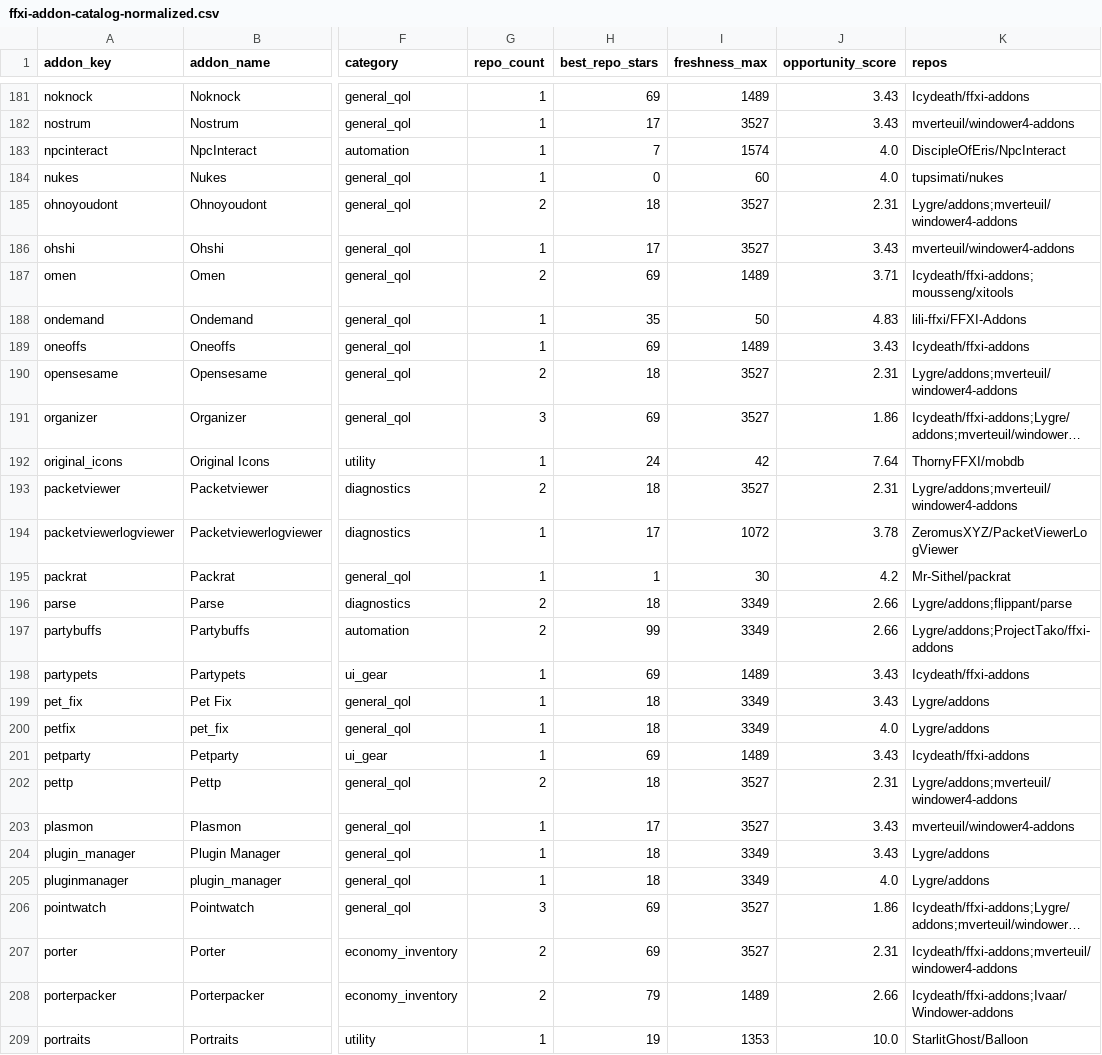
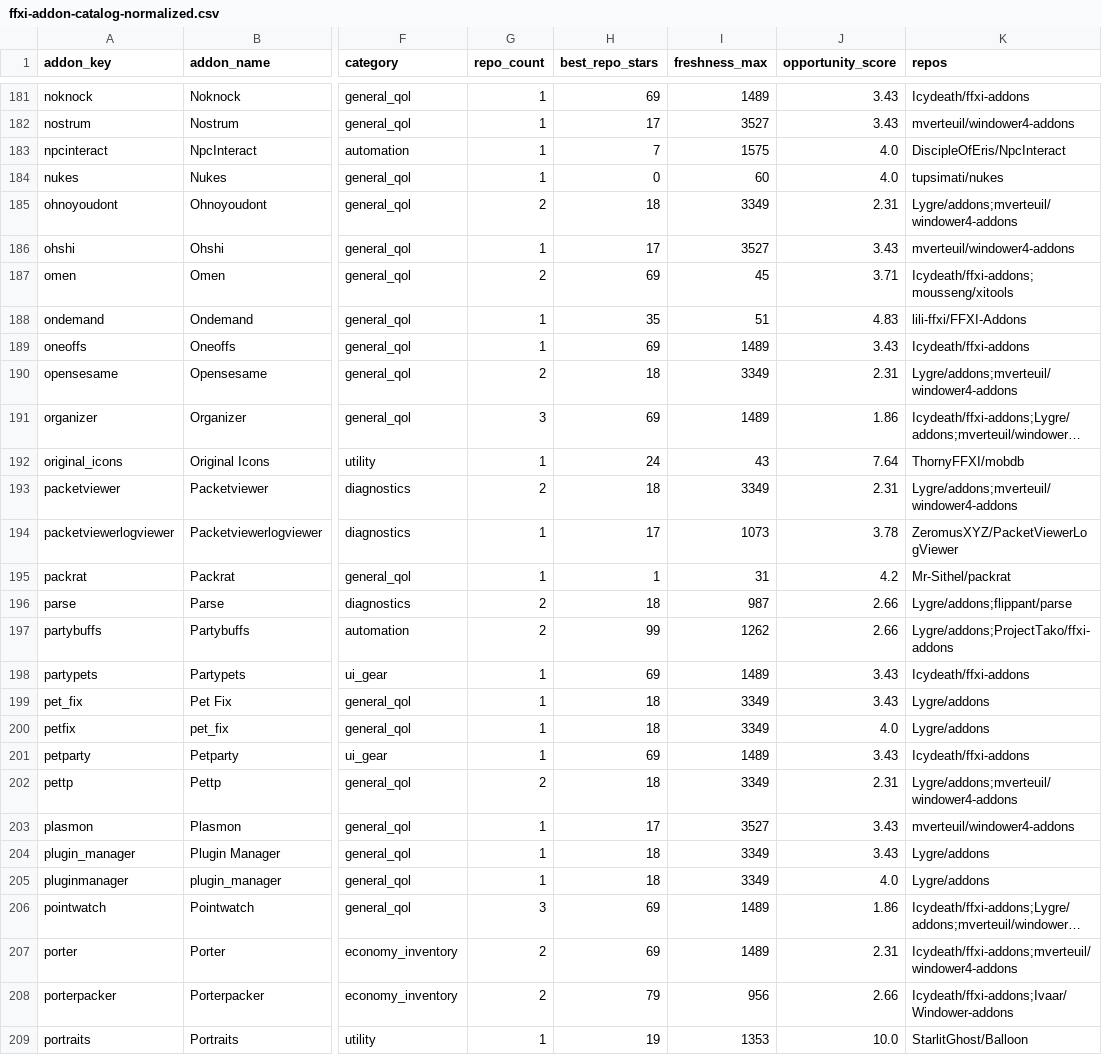
Before and after one commit to MrBoostie/ffxi-addon-landscape, a CSV file: ffxi-addon-catalog-normalized.csv, drawn as a sheet; only a part is shown, gaps mark what is left out; long unchanged cells end in …; the diff covers the shown part only; the diff names each change by its address in the sheet, - before the commit and + after, or states it on an @@ line.

Commit message:
chore(sync): 2026-04-25 12:00 UTC catalog refresh

```diff
--- a/ffxi-addon-catalog-normalized.csv
+++ b/ffxi-addon-catalog-normalized.csv
-I183 (freshness_max): 1574
+I183 (freshness_max): 1575
-I185 (freshness_max): 3527
+I185 (freshness_max): 3349
-I187 (freshness_max): 1489
+I187 (freshness_max): 45
-I188 (freshness_max): 50
+I188 (freshness_max): 51
-I190 (freshness_max): 3527
+I190 (freshness_max): 3349
-I191 (freshness_max): 3527
+I191 (freshness_max): 1489
-I192 (freshness_max): 42
+I192 (freshness_max): 43
-I193 (freshness_max): 3527
+I193 (freshness_max): 3349
-I194 (freshness_max): 1072
+I194 (freshness_max): 1073
-I195 (freshness_max): 30
+I195 (freshness_max): 31
-I196 (freshness_max): 3349
+I196 (freshness_max): 987
-I197 (freshness_max): 3349
+I197 (freshness_max): 1262
-I202 (freshness_max): 3527
+I202 (freshness_max): 3349
-I206:I207 (freshness_max): 3527
+I206:I207 (freshness_max): 1489
-I208 (freshness_max): 1489
+I208 (freshness_max): 956
```
Also changed, not shown: 126 edited cells elsewhere in this file, 3 other files.
